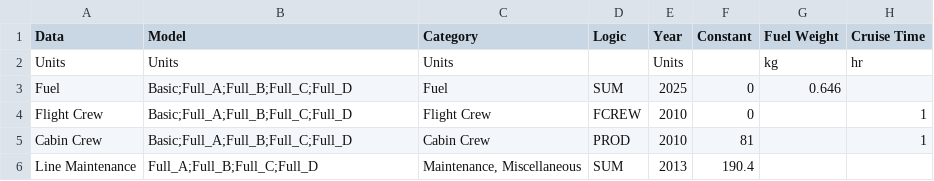
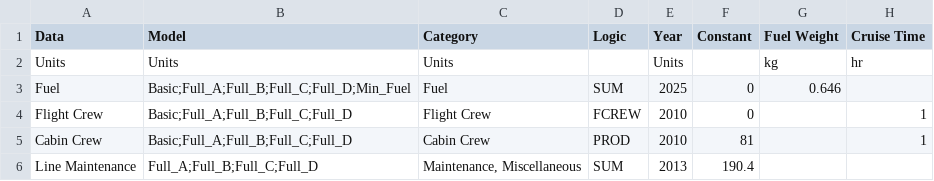
Before and after one commit to kwanyiutam/AeroFuse.jl, a CSV file: src/OperationOptimisation/Reference/CostModel.csv, drawn as a sheet; only a part is shown; the diff names each change by its address in the sheet, - before the commit and + after, or states it on an @@ line.

Commit message:
func (cost): Enable calculation of cost and exporting data, but values seem a bit off

```diff
--- a/src/OperationOptimisation/Reference/CostModel.csv
+++ b/src/OperationOptimisation/Reference/CostModel.csv
-B3 (Model): Basic;Full_A;Full_B;Full_C;Full_D
+B3 (Model): Basic;Full_A;Full_B;Full_C;Full_D;Min_Fuel
```
Also changed, not shown: 8 other files.
